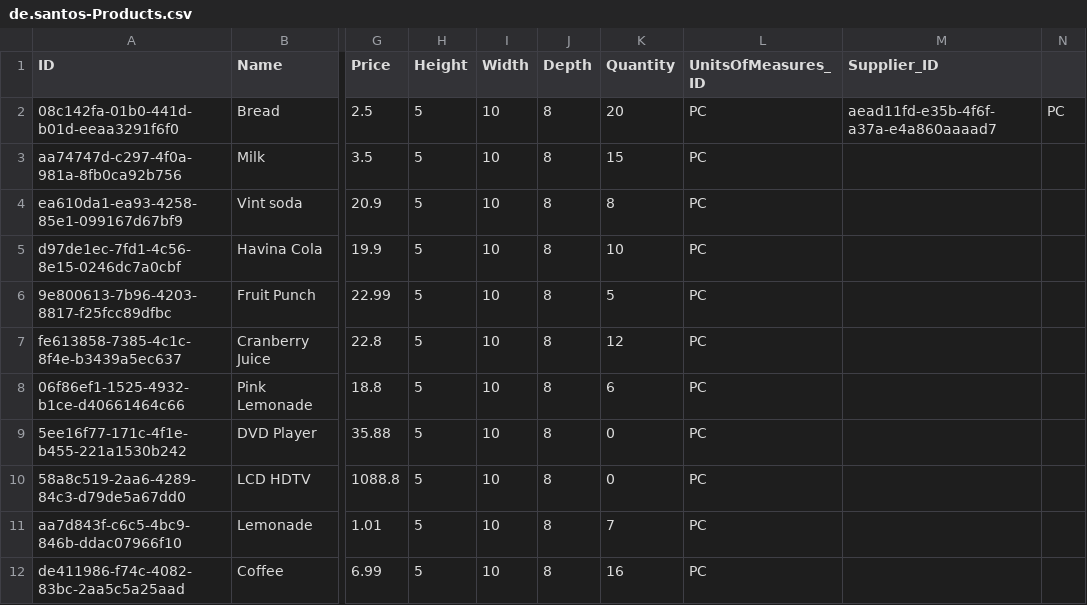
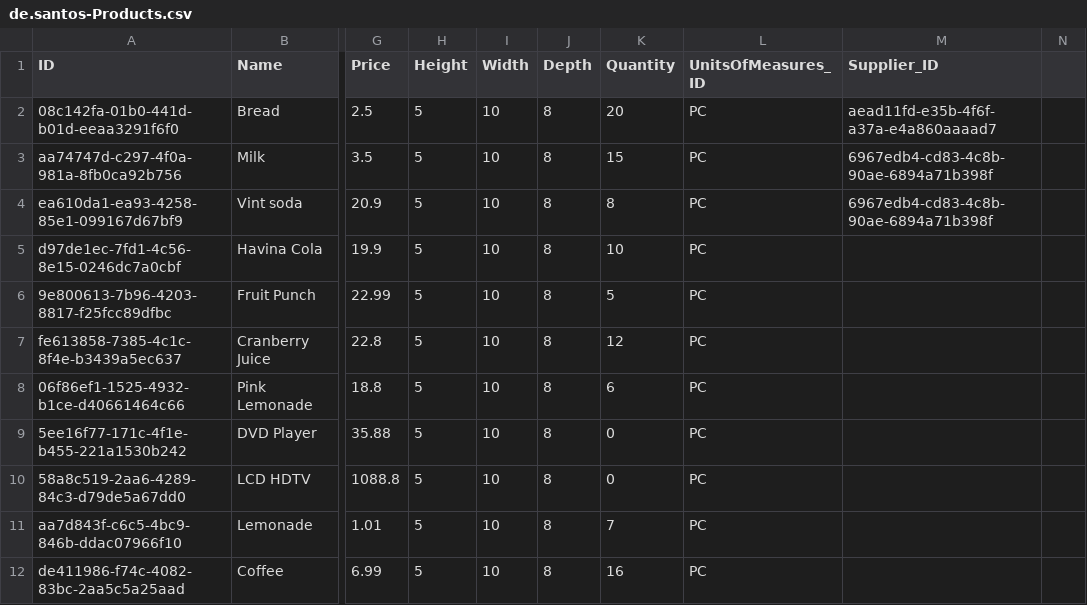
Before and after one commit to mauricio-santos/Products_CAP, a CSV file: db/data/de.santos-Products.csv, drawn as a sheet; only a part is shown, gaps mark what is left out; the diff names each change by its address in the sheet, - before the commit and + after, or states it on an @@ line.

```diff
--- a/db/data/de.santos-Products.csv
+++ b/db/data/de.santos-Products.csv
-N2: PC
+N2: (empty)
-M3:M4 (Supplier_ID): (empty)
+M3:M4 (Supplier_ID): 6967edb4-cd83-4c8b-90ae-6894a71b398f
```
Also changed, not shown: 3 other files.
